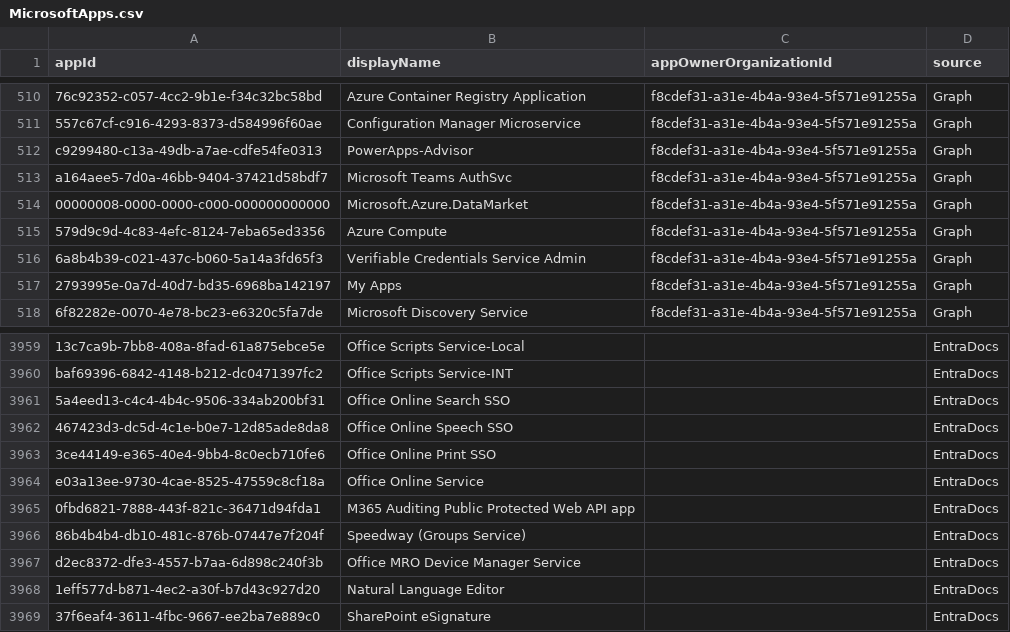
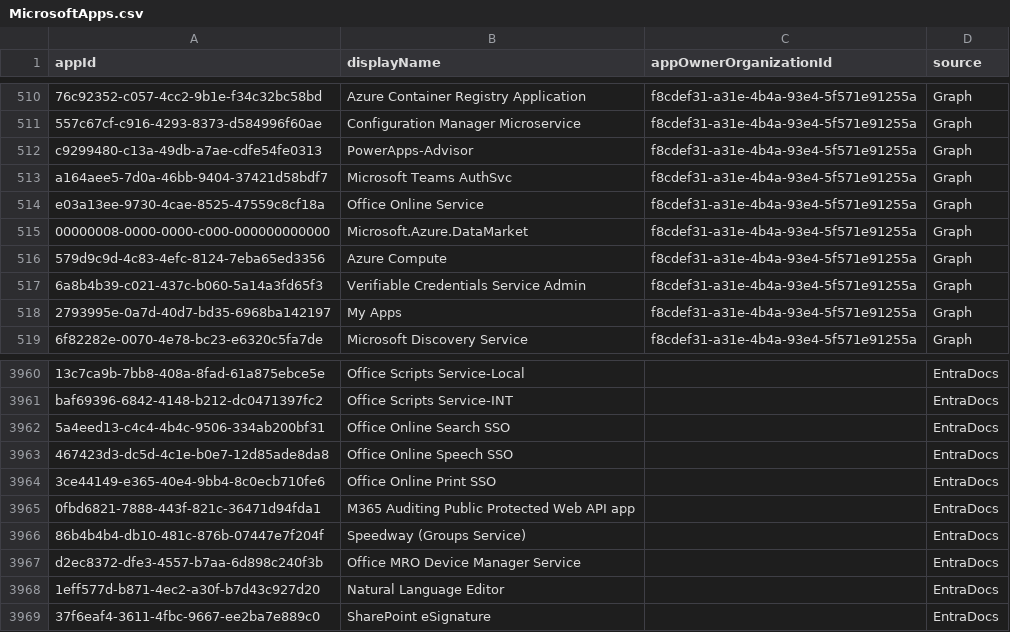
Before and after one commit to Palasito/microsoft-info, a CSV file: _info/MicrosoftApps.csv, drawn as a sheet; only a part is shown, gaps mark what is left out; removed rows and columns are numbered as before the commit, all else as after; the diff names each change by its address in the sheet, - before the commit and + after, or states it on an @@ line.

```diff
--- a/_info/MicrosoftApps.csv
+++ b/_info/MicrosoftApps.csv
+row 514: e03a13ee-9730-4cae-8525-47559c8cf18a | Office Online Service | f8cdef31-a31e-4b4a-93e4-5f571e91255a | Graph
-row 3964: e03a13ee-9730-4cae-8525-47559c8cf18a | Office Online Service |  | EntraDocs
```
Also changed, not shown: _info/MicrosoftApps.debug.csv, 1 other file.
